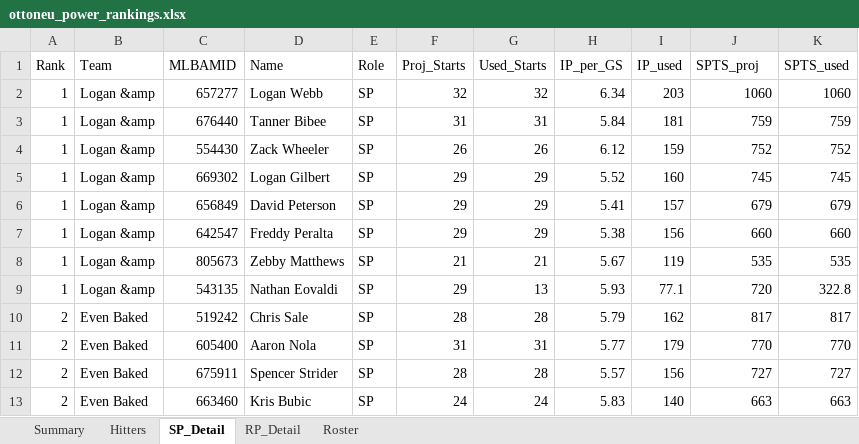
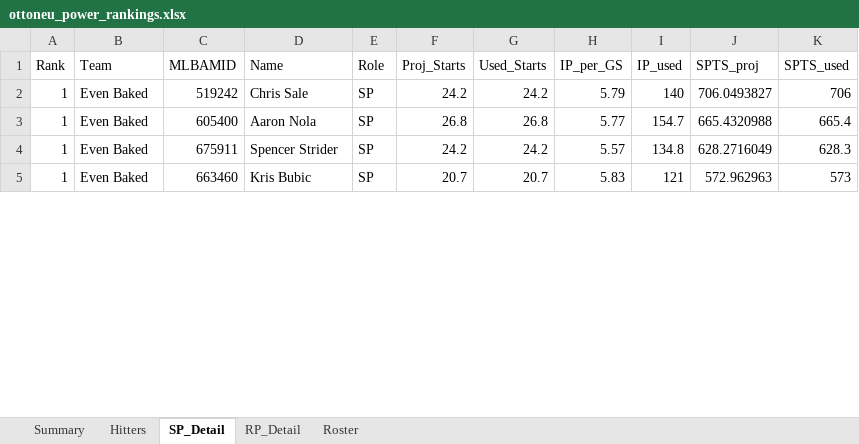
Before and after one commit to zclark9923/powerrankingapp, an Excel workbook: ottoneu_power_rankings.xlsx, sheet SP_Detail, drawn as a sheet; only a part is shown; values as stored, in another font and other column widths than the file's, no borders; removed rows and columns are numbered as before the commit, all else as after; the diff covers the shown part only; the diff names each change by its address in the sheet, - before the commit and + after, or states it on an @@ line.

```diff
--- a/ottoneu_power_rankings.xlsx (sheet SP_Detail)
+++ b/ottoneu_power_rankings.xlsx (sheet SP_Detail)
-row 2: 1 | Logan &amp | 657277 | Logan Webb | SP | 32 | 32 | 6.34 | 203 | 1060 | 1060
-row 3: 1 | Logan &amp | 676440 | Tanner Bibee | SP | 31 | 31 | 5.84 | 181 | 759 | 759
-row 4: 1 | Logan &amp | 554430 | Zack Wheeler | SP | 26 | 26 | 6.12 | 159 | 752 | 752
-row 5: 1 | Logan &amp | 669302 | Logan Gilbert | SP | 29 | 29 | 5.52 | 160 | 745 | 745
-row 6: 1 | Logan &amp | 656849 | David Peterson | SP | 29 | 29 | 5.41 | 157 | 679 | 679
-row 7: 1 | Logan &amp | 642547 | Freddy Peralta | SP | 29 | 29 | 5.38 | 156 | 660 | 660
-row 8: 1 | Logan &amp | 805673 | Zebby Matthews | SP | 21 | 21 | 5.67 | 119 | 535 | 535
-row 9: 1 | Logan &amp | 543135 | Nathan Eovaldi | SP | 29 | 13 | 5.93 | 77.1 | 720 | 322.8
-A2:A5 (Rank): 2
+A2:A5 (Rank): 1
-F2 (Proj_Starts): 28
+F2 (Proj_Starts): 24.2
-G2 (Used_Starts): 28
+G2 (Used_Starts): 24.2
-I2 (IP_used): 162
+I2 (IP_used): 140
-J2 (SPTS_proj): 817
+J2 (SPTS_proj): 706.0493827
-K2 (SPTS_used): 817
+K2 (SPTS_used): 706
-F3 (Proj_Starts): 31
+F3 (Proj_Starts): 26.8
-G3 (Used_Starts): 31
+G3 (Used_Starts): 26.8
-I3 (IP_used): 179
+I3 (IP_used): 154.7
-J3 (SPTS_proj): 770
+J3 (SPTS_proj): 665.4320988
-K3 (SPTS_used): 770
+K3 (SPTS_used): 665.4
-F4 (Proj_Starts): 28
+F4 (Proj_Starts): 24.2
-G4 (Used_Starts): 28
+G4 (Used_Starts): 24.2
-I4 (IP_used): 156
+I4 (IP_used): 134.8
-J4 (SPTS_proj): 727
+J4 (SPTS_proj): 628.2716049
-K4 (SPTS_used): 727
+K4 (SPTS_used): 628.3
-F5 (Proj_Starts): 24
+F5 (Proj_Starts): 20.7
-G5 (Used_Starts): 24
+G5 (Used_Starts): 20.7
-I5 (IP_used): 140
+I5 (IP_used): 121
-J5 (SPTS_proj): 663
+J5 (SPTS_proj): 572.962963
-K5 (SPTS_used): 663
+K5 (SPTS_used): 573
```
Also changed, not shown: 55 added rows, 40 removed rows and 273 edited cells elsewhere in this sheet, sheet Hitters, sheet RP_Detail, sheet Roster, sheet Summary, 1 other file.
